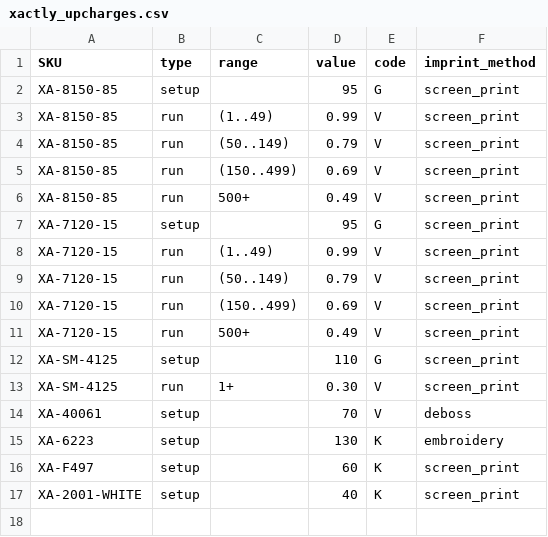
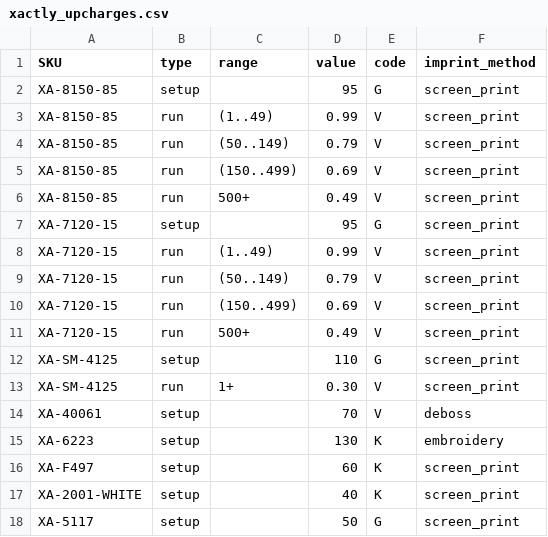
Before and after one commit to PromoExchange/batman, a CSV file: db/company_store_data/xactly_upcharges.csv, drawn as a sheet.

```diff
--- a/db/company_store_data/xactly_upcharges.csv
+++ b/db/company_store_data/xactly_upcharges.csv
@@ -17 +17,2 @@ XA-F497,setup,,60,K,screen_print
 XA-2001-WHITE,setup,,40,K,screen_print
+XA-5117,setup,,50,G,screen_print
```
Also changed, not shown: db/company_store_data/xactly.csv, db/company_store_data/xactly_preconfigure.csv, 4 other files.
